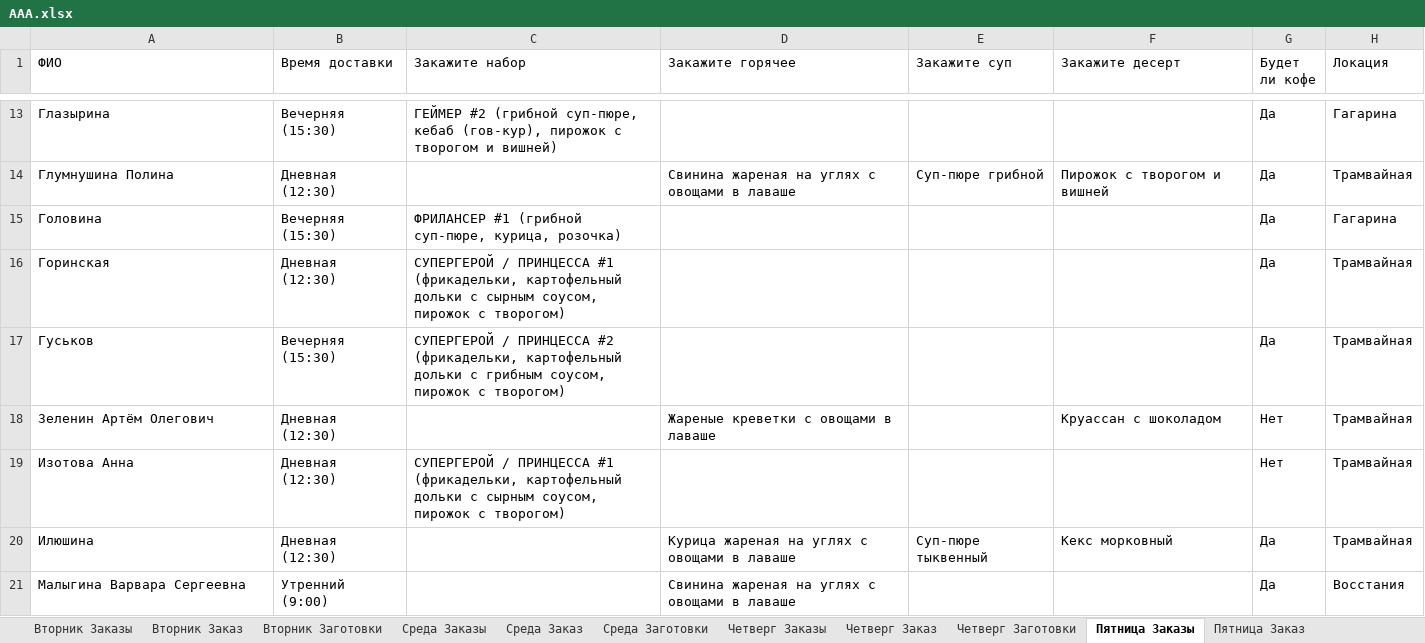
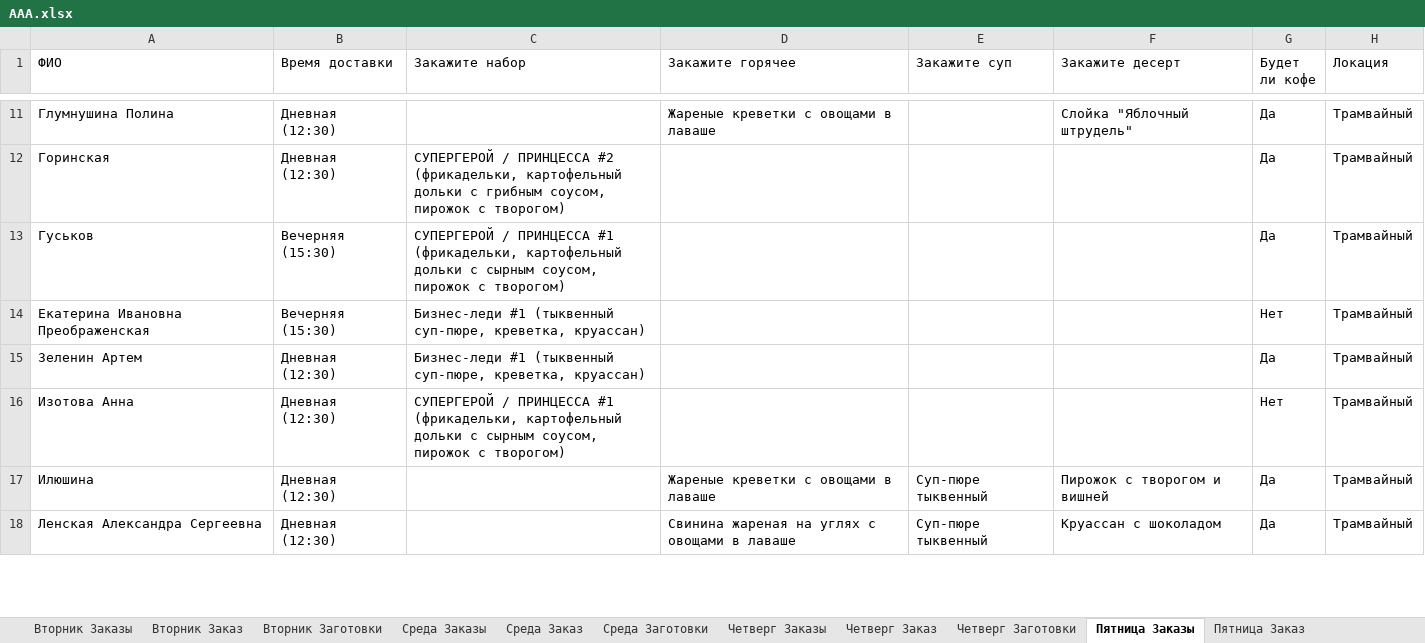
Before and after one commit to Zuguki/WorkLibary, an Excel workbook: WorkLibary/bin/Debug/net7.0/AAA.xlsx, sheet Пятница Заказы, drawn as a sheet; only a part is shown, gaps mark what is left out; values as stored, in another font and other column widths than the file's, no borders; removed rows and columns are numbered as before the commit, all else as after; the diff covers the shown part only; the diff names each change by its address in the sheet, - before the commit and + after, or states it on an @@ line.

```diff
--- a/WorkLibary/bin/Debug/net7.0/AAA.xlsx (sheet Пятница Заказы)
+++ b/WorkLibary/bin/Debug/net7.0/AAA.xlsx (sheet Пятница Заказы)
-row 13: Глазырина | Вечерняя (15:30) | ГЕЙМЕР #2 (грибной суп-пюре, кебаб (гов-кур), пирожок с творогом и вишней) |  |  |  | Да | Гагарина
-D11 (Закажите горячее): Свинина жареная на углях с овощами в лаваше
+D11 (Закажите горячее): Жареные креветки с овощами в лаваше
-E11 (Закажите суп): Суп-пюре грибной
+E11 (Закажите суп): (empty)
-F11 (Закажите десерт): Пирожок с творогом и вишней
+F11 (Закажите десерт): Слойка "Яблочный штрудель"
-H11 (Локация): Трамвайная
+H11 (Локация): Трамвайный
-row 15: Головина | Вечерняя (15:30) | ФРИЛАНСЕР #1 (грибной суп-пюре, курица, розочка) |  |  |  | Да | Гагарина
-C12 (Закажите набор): …/ ПРИНЦЕССА #1 (фрикадельки, картофельный дольки с сырным соусом, пирожок…
+C12 (Закажите набор): …/ ПРИНЦЕССА #2 (фрикадельки, картофельный дольки с грибным соусом, пирожок…
-H12:H13 (Локация): Трамвайная
+H12:H13 (Локация): Трамвайный
-C13 (Закажите набор): …/ ПРИНЦЕССА #2 (фрикадельки, картофельный дольки с грибным соусом, пирожок…
+C13 (Закажите набор): …/ ПРИНЦЕССА #1 (фрикадельки, картофельный дольки с сырным соусом, пирожок…
-row 18: Зеленин Артём Олегович | Дневная (12:30) |  | Жареные креветки с овощами в лаваше |  | Круассан с шоколадом | Нет | Трамвайная
+row 14: Екатерина Ивановна Преображенская | Вечерняя (15:30) | Бизнес-леди #1 (тыквенный суп-пюре, креветка, круассан) |  |  |  | Нет | Трамвайный
+row 15: Зеленин Артем | Дневная (12:30) | Бизнес-леди #1 (тыквенный суп-пюре, креветка, круассан) |  |  |  | Да | Трамвайный
-H16:H17 (Локация): Трамвайная
+H16:H17 (Локация): Трамвайный
-D17 (Закажите горячее): Курица жареная на углях с овощами в лаваше
+D17 (Закажите горячее): Жареные креветки с овощами в лаваше
-F17 (Закажите десерт): Кекс морковный
+F17 (Закажите десерт): Пирожок с творогом и вишней
-row 21: Малыгина Варвара Сергеевна | Утренний (9:00) |  | Свинина жареная на углях с овощами в лаваше |  |  | Да | Восстания
+row 18: Ленская Александра Сергеевна | Дневная (12:30) |  | Свинина жареная на углях с овощами в лаваше | Суп-пюре тыквенный | Круассан с шоколадом | Да | Трамвайный
```
Also changed, not shown: 5 added rows, 10 removed rows and 52 edited cells elsewhere in this sheet, sheet Четверг Заказы, sheet Среда Заказы, sheet Вторник Заказы, sheet Вторник Заготовки, sheet Пятница Заготовки, sheet Среда Заготовки, 5 more sheets, WorkLibary/bin/Debug/net7.0/A.xlsx, 18 other files.
